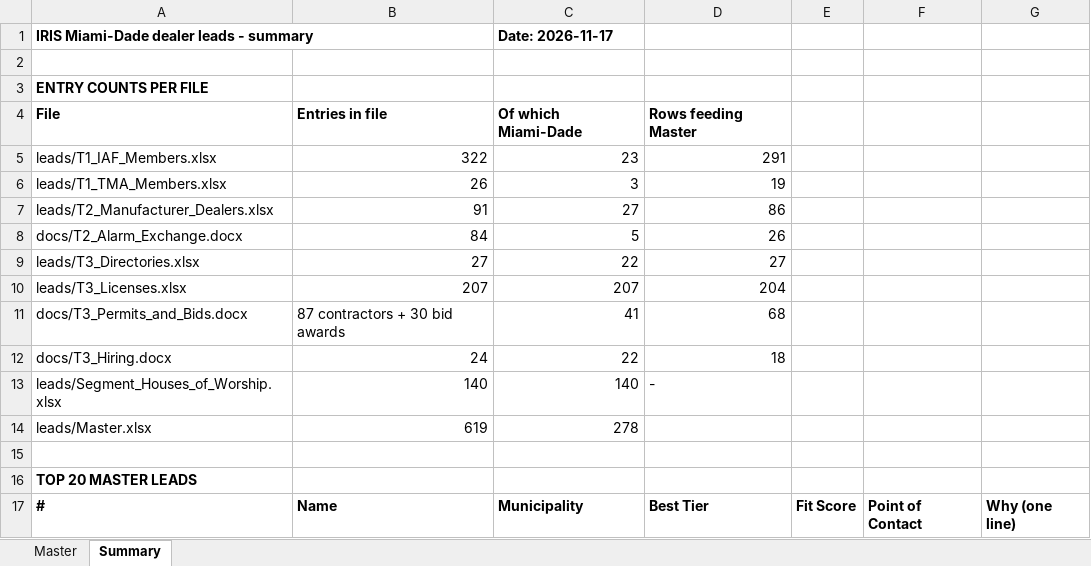
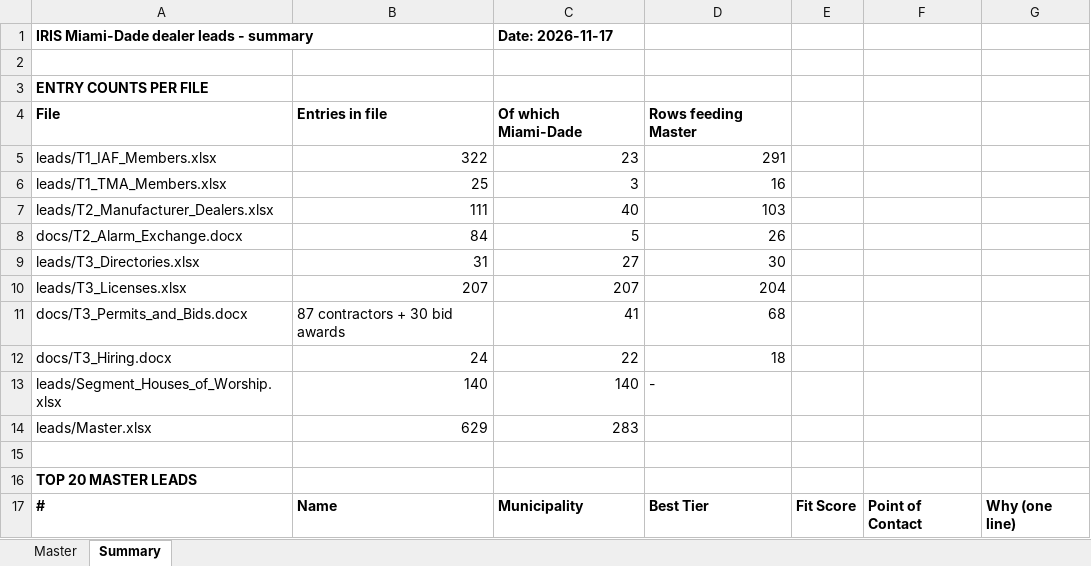
Before and after one commit to astromandrewsa-arch/ash, an Excel workbook: leads/Master.xlsx, sheet Summary, drawn as a sheet; only a part is shown; values as stored, in another font and other column widths than the file's, no borders; removed rows and columns are numbered as before the commit, all else as after; the diff covers the shown part only; the diff names each change by its address in the sheet, - before the commit and + after, or states it on an @@ line.

```diff
--- a/leads/Master.xlsx (sheet Summary)
+++ b/leads/Master.xlsx (sheet Summary)
-row 6: leads/T1_TMA_Members.xlsx | 26 | 3 | 19
-row 7: leads/T2_Manufacturer_Dealers.xlsx | 91 | 27 | 86
+row 6: leads/T1_TMA_Members.xlsx | 25 | 3 | 16
+row 7: leads/T2_Manufacturer_Dealers.xlsx | 111 | 40 | 103
-row 9: leads/T3_Directories.xlsx | 27 | 22 | 27
+row 9: leads/T3_Directories.xlsx | 31 | 27 | 30
-row 14: leads/Master.xlsx | 619 | 278
+row 14: leads/Master.xlsx | 629 | 283
```
Also changed, not shown: 2 added rows, 2 removed rows, 12 edited cells and row numbers in column A elsewhere in this sheet, sheet Master, leads/T1_IAF_Members.xlsx, leads/T1_TMA_Members.xlsx, 26 other files.
